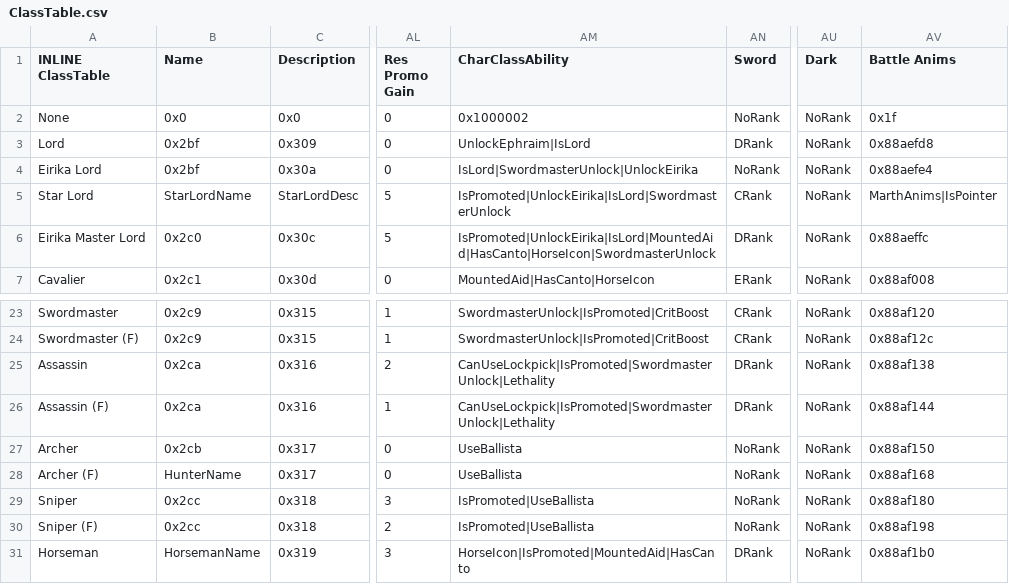
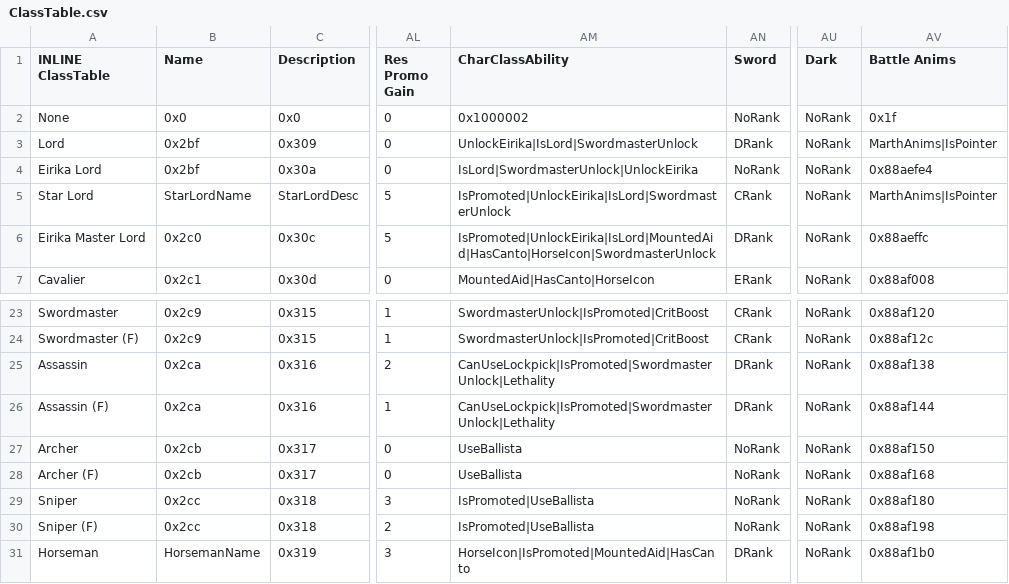
Before and after one commit to Darrman/WarOfLovers, a CSV file: Tables/NightmareModules/CharactersClasses/ClassTable.csv, drawn as a sheet; only a part is shown, gaps mark what is left out; the diff names each change by its address in the sheet, - before the commit and + after, or states it on an @@ line.

```diff
--- a/Tables/NightmareModules/CharactersClasses/ClassTable.csv
+++ b/Tables/NightmareModules/CharactersClasses/ClassTable.csv
-AM3 (CharClassAbility): UnlockEphraim|IsLord
+AM3 (CharClassAbility): UnlockEirika|IsLord|SwordmasterUnlock
-AV3 (Battle Anims): 0x88aefd8
+AV3 (Battle Anims): MarthAnims|IsPointer
-B28 (Name): HunterName
+B28 (Name): 0x2cb
```
Also changed, not shown: 1 other file.
